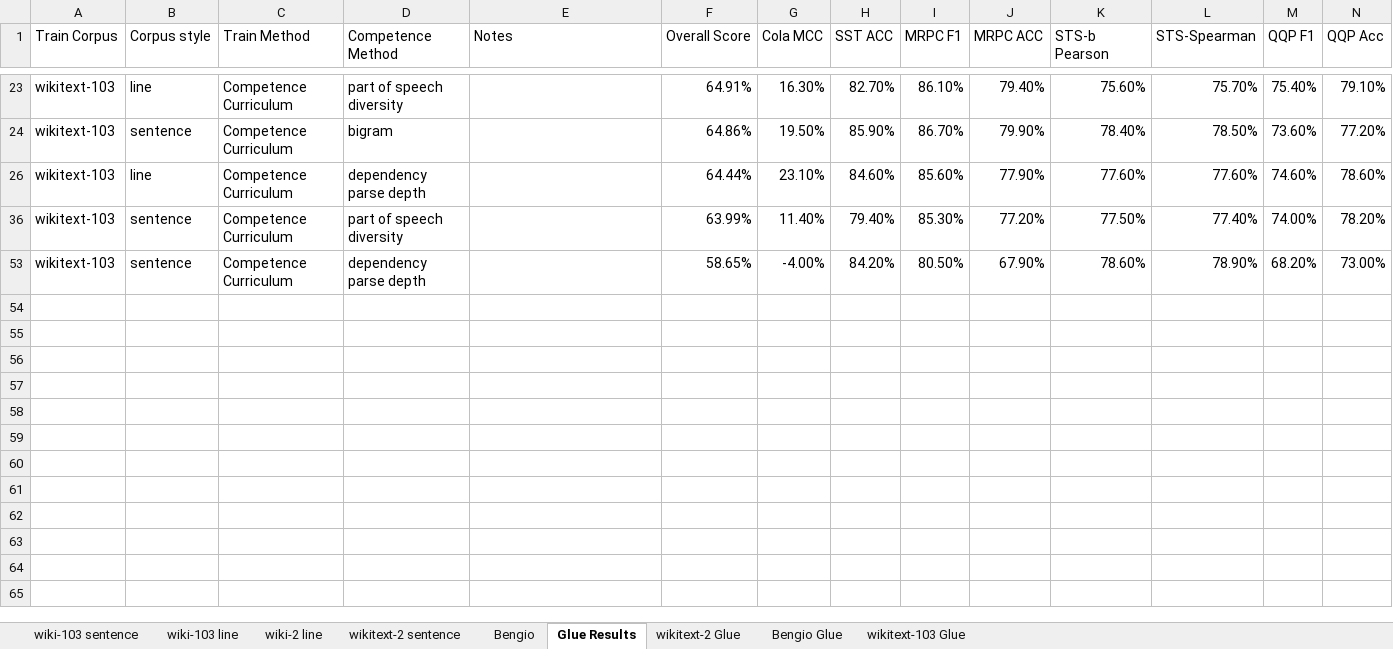
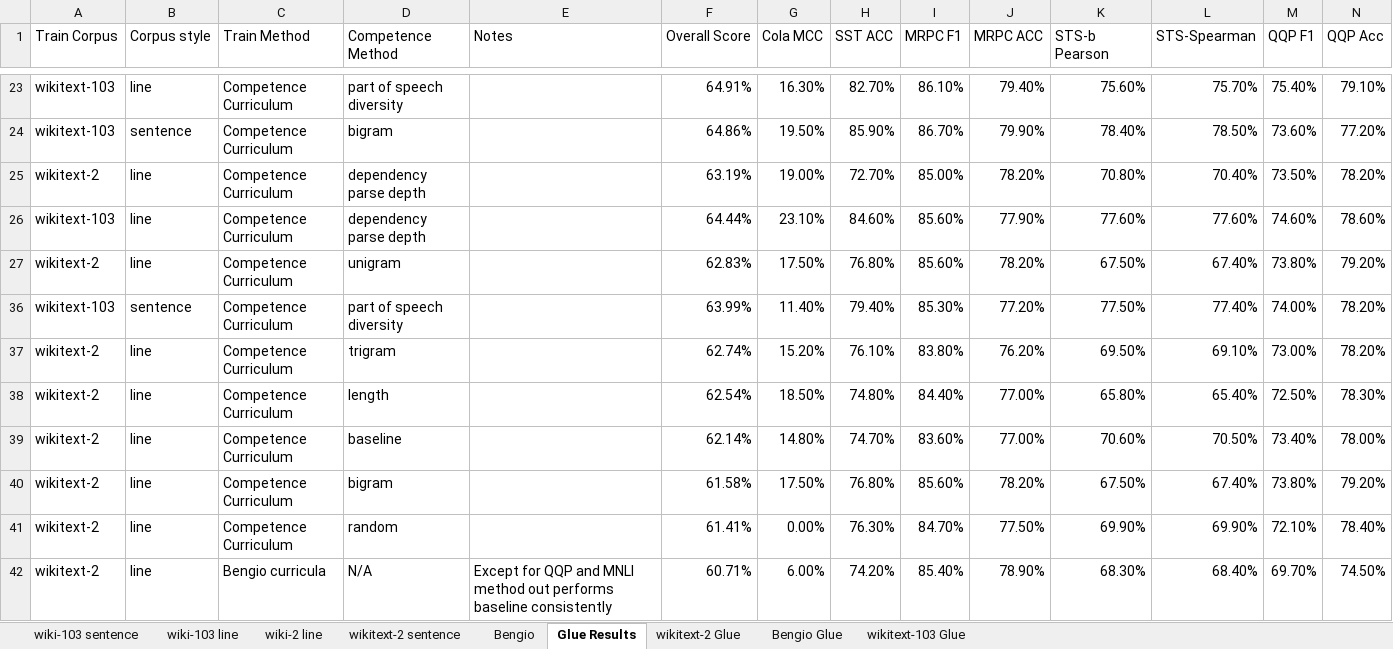
Before and after one commit to spacemanidol/CurriculumLearningForLanguageModels, an Excel workbook: Result Analysis.xlsx, sheet Glue Results, drawn as a sheet; only a part is shown, gaps mark what is left out; the shorter side is filled out with more unchanged rows; values as stored, in another font and other column widths than the file's, no borders; conditional formats not drawn; rows hold the shown columns only; the diff covers the shown part only; the diff names each change by its address in the sheet, - before the commit and + after, or states it on an @@ line.

```diff
--- a/Result Analysis.xlsx (sheet Glue Results)
+++ b/Result Analysis.xlsx (sheet Glue Results)
@@ row 25 unhidden: wikitext-2 | line | Competence Curriculum | dependency parse depth |  | 63.19% | 19.00% | 72.70% | 85.00% | 78.20% | 70.80% | 70.40% | 73.50% | 78.20% @@
@@ row 27 unhidden: wikitext-2 | line | Competence Curriculum | unigram |  | 62.83% | 17.50% | 76.80% | 85.60% | 78.20% | 67.50% | 67.40% | 73.80% | 79.20% @@
@@ row 37 unhidden: wikitext-2 | line | Competence Curriculum | trigram |  | 62.74% | 15.20% | 76.10% | 83.80% | 76.20% | 69.50% | 69.10% | 73.00% | 78.20% @@
@@ row 38 unhidden: wikitext-2 | line | Competence Curriculum | length |  | 62.54% | 18.50% | 74.80% | 84.40% | 77.00% | 65.80% | 65.40% | 72.50% | 78.30% @@
@@ row 39 unhidden: wikitext-2 | line | Competence Curriculum | baseline |  | 62.14% | 14.80% | 74.70% | 83.60% | 77.00% | 70.60% | 70.50% | 73.40% | 78.00% @@
@@ row 40 unhidden: wikitext-2 | line | Competence Curriculum | bigram |  | 61.58% | 17.50% | 76.80% | 85.60% | 78.20% | 67.50% | 67.40% | 73.80% | 79.20% @@
@@ row 41 unhidden: wikitext-2 | line | Competence Curriculum | random |  | 61.41% | 0.00% | 76.30% | 84.70% | 77.50% | 69.90% | 69.90% | 72.10% | 78.40% @@
@@ row 42 unhidden: wikitext-2 | line | Bengio curricula | N/A | Except for QQP and MNLI method out performs baseline consistently | 60.71% | 6.00% | 74.20% | 85.40% | 78.90% | 68.30% | 68.40% | 69.70% | 74.50% @@
```
Also changed, not shown: 11 hidden or unhidden rows elsewhere in this sheet, sheet wikitext-2 Glue, sheet wikitext-103 Glue, sheet Bengio Glue, sheet Bengio, charts or pictures, 1 other file.
